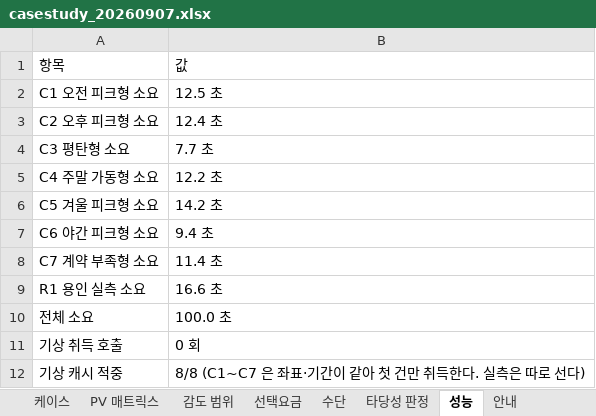
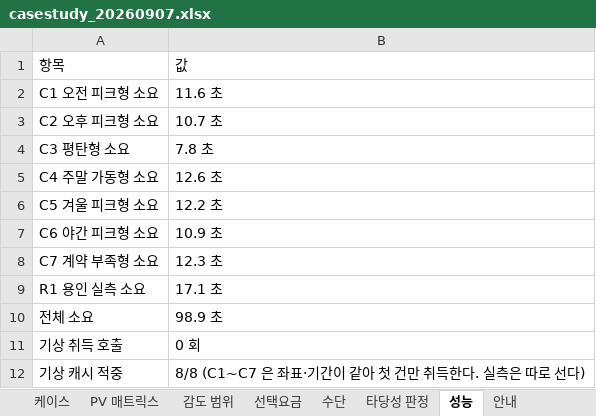
Before and after one commit to bakjeucar-boop/kwise, an Excel workbook: output/casestudy_20260907.xlsx, sheet 성능, drawn as a sheet; values as stored, in another font and other column widths than the file's, no borders; the diff names each change by its address in the sheet, - before the commit and + after, or states it on an @@ line.

```diff
--- a/output/casestudy_20260907.xlsx (sheet 성능)
+++ b/output/casestudy_20260907.xlsx (sheet 성능)
-B2: 12.5 초
+B2: 11.6 초
-B3: 12.4 초
+B3: 10.7 초
-B4: 7.7 초
+B4: 7.8 초
-B5: 12.2 초
+B5: 12.6 초
-B6: 14.2 초
+B6: 12.2 초
-B7: 9.4 초
+B7: 10.9 초
-B8: 11.4 초
+B8: 12.3 초
-B9: 16.6 초
+B9: 17.1 초
-B10: 100.0 초
+B10: 98.9 초
```
Also changed, not shown: sheet 케이스, 2 other files.
